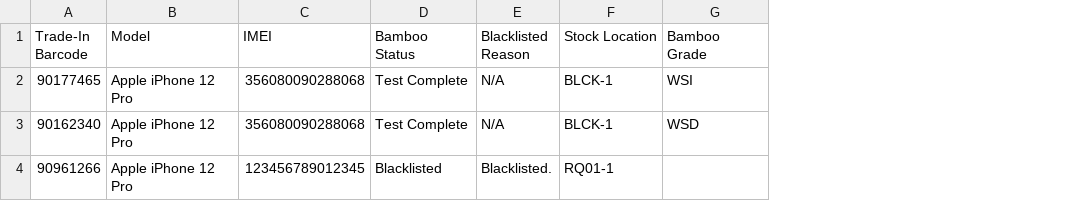
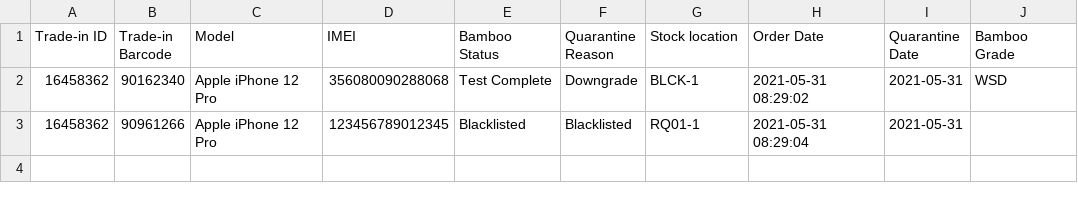
Before and after one commit to thewhitewolf2411/bamboo_project, a CSV file: public/quarantinecsv/quarantine-export-2021-06-01.csv, drawn as a sheet; removed rows and columns are numbered as before the commit, all else as after; the diff names each change by its address in the sheet, - before the commit and + after, or states it on an @@ line.

```diff
--- a/public/quarantinecsv/quarantine-export-2021-06-01.csv
+++ b/public/quarantinecsv/quarantine-export-2021-06-01.csv
+column A (Trade-in ID), rows 2-3: 16458362 | 16458362
-column E (Blacklisted Reason), rows 3-4: N/A | Blacklisted.
+column F (Quarantine Reason), rows 2-3: Downgrade | Blacklisted
+column H (Order Date), rows 2-3: 2021-05-31 08:29:02 | 2021-05-31 08:29:04
+column I (Quarantine Date), rows 2-3: 2021-05-31 | 2021-05-31
-B1: Trade-In Barcode
+B1: Trade-in Barcode
-G1: Stock Location
+G1: Stock location
-row 2: 90177465 | Apple iPhone 12 Pro | 356080090288068 | Test Complete | N/A | BLCK-1 | WSI
```
Also changed, not shown: 45 other files.
